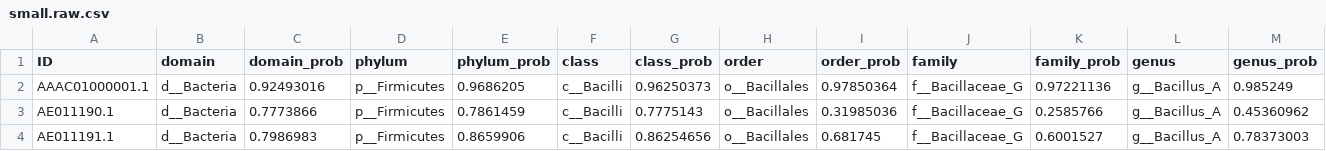
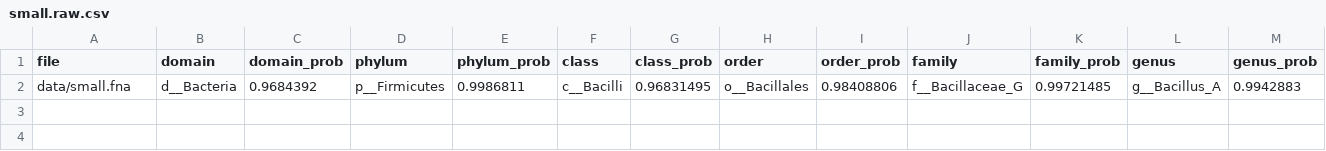
Before and after one commit to exabiome/gtnet, a CSV file: data/small.raw.csv, drawn as a sheet; only a part is shown; removed rows and columns are numbered as before the commit, all else as after; rows hold the shown columns only; the diff names each change by its address in the sheet, - before the commit and + after, or states it on an @@ line.

```diff
--- a/data/small.raw.csv
+++ b/data/small.raw.csv
-A1: ID
+A1: file
-row 2: AAAC01000001.1 | d__Bacteria | 0.92493016 | p__Firmicutes | 0.9686205 | c__Bacilli | 0.96250373 | o__Bacillales | 0.97850364 | f__Bacillaceae_G | 0.97221136 | g__Bacillus_A | 0.985249
-row 3: AE011190.1 | d__Bacteria | 0.7773866 | p__Firmicutes | 0.7861459 | c__Bacilli | 0.7775143 | o__Bacillales | 0.31985036 | f__Bacillaceae_G | 0.2585766 | g__Bacillus_A | 0.45360962
-row 4: AE011191.1 | d__Bacteria | 0.7986983 | p__Firmicutes | 0.8659906 | c__Bacilli | 0.86254656 | o__Bacillales | 0.681745 | f__Bacillaceae_G | 0.6001527 | g__Bacillus_A | 0.78373003
+row 2: data/small.fna | d__Bacteria | 0.9684392 | p__Firmicutes | 0.9986811 | c__Bacilli | 0.96831495 | o__Bacillales | 0.98408806 | f__Bacillaceae_G | 0.99721485 | g__Bacillus_A | 0.9942883
```
Also changed, not shown: 38 other files.
